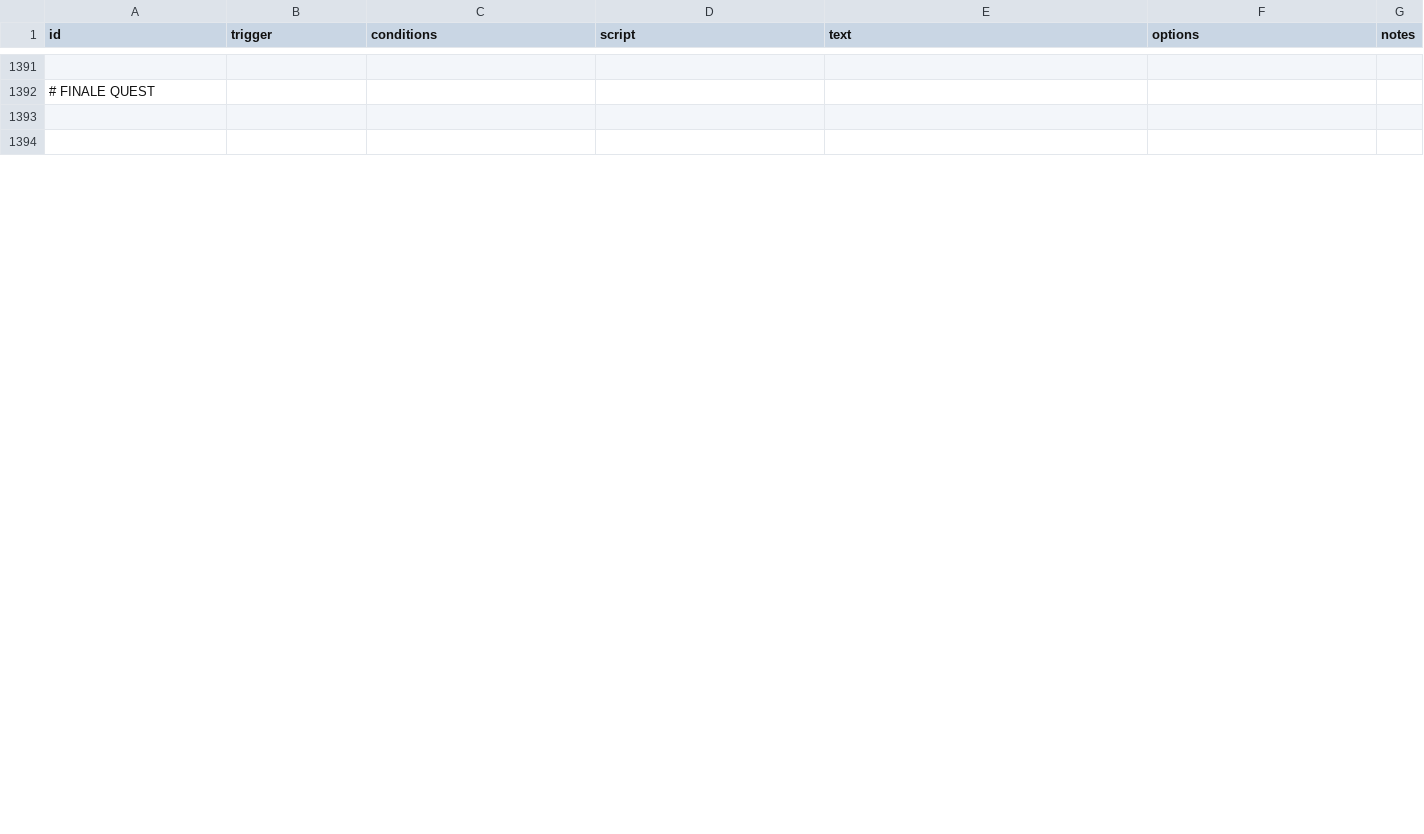
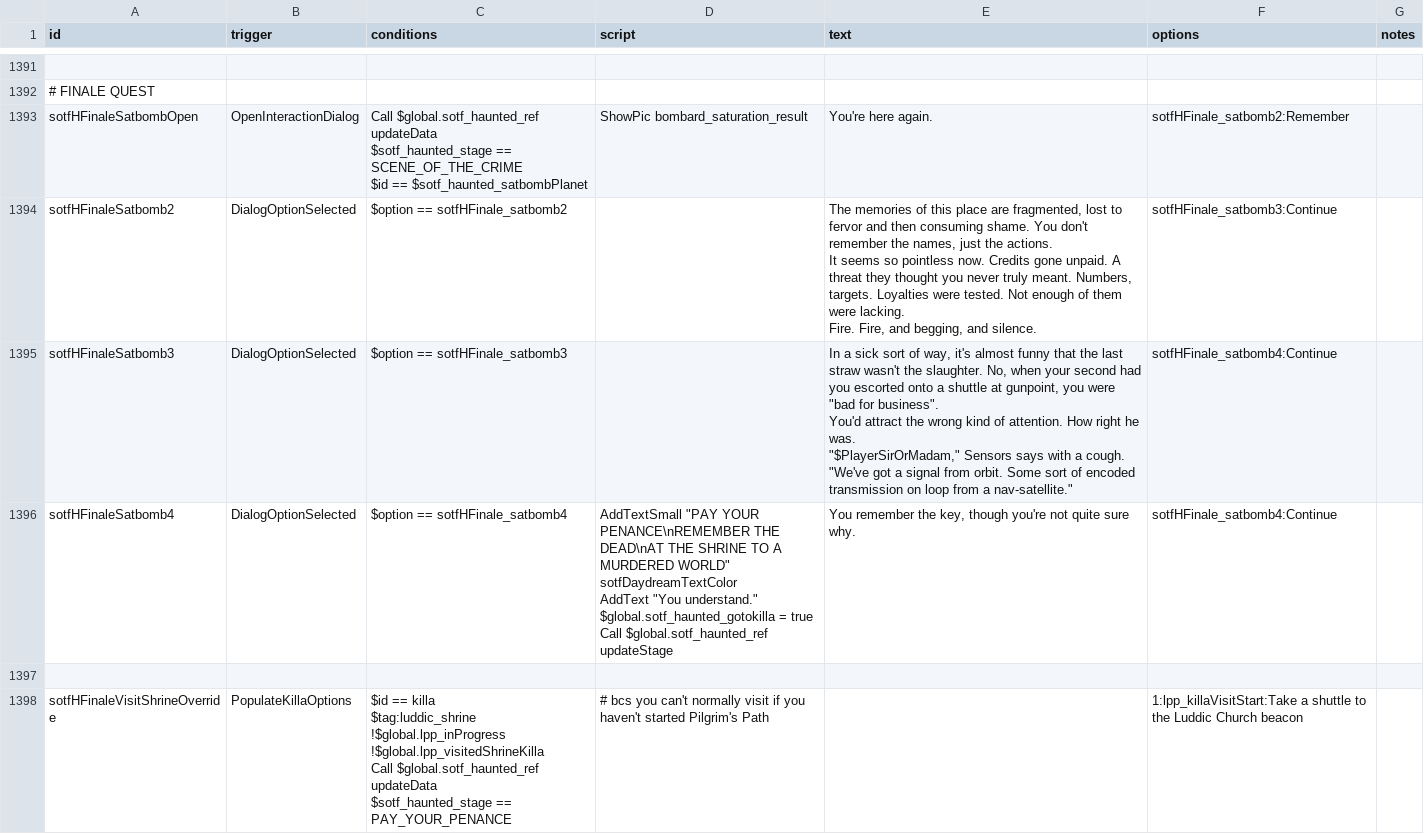
Before and after one commit to InventRaccoon/secrets-of-the-frontier, a CSV file: data/campaign/rules.csv, drawn as a sheet; only a part is shown, gaps mark what is left out; addresses are those after the commit; ↵ is a line break in a cell; the diff covers the shown part only; the diff names each change by its address in the sheet, - before the commit and + after, or states it on an @@ line.

Commit message:
Haunted satbomb planet interaction + killa shrine begin

```diff
--- a/data/campaign/rules.csv
+++ b/data/campaign/rules.csv
+row 1393: sotfHFinaleSatbombOpen | OpenInteractionDialog | Call $global.sotf_haunted_ref updateData ↵ $sotf_haunted_stage == SCENE_OF_THE_CRIME ↵ $id == $sotf_haunted_satbombPlanet | ShowPic bombard_saturation_result | You're here again. | sotfHFinale_satbomb2:Remember
+row 1394: sotfHFinaleSatbomb2 | DialogOptionSelected | $option == sotfHFinale_satbomb2 |  | The memories of this place are fragmented, lost to fervor and then consuming shame. You don't remember the names, just the actions. ↵ It seems so pointless now. Credits gone unpaid. A threat they thought you never truly meant. Numbers, targets. Loyalties were tested. Not enough of them were lacking. ↵ Fire. Fire, and begging, and silence. | sotfHFinale_satbomb3:Continue
+row 1395: sotfHFinaleSatbomb3 | DialogOptionSelected | $option == sotfHFinale_satbomb3 |  | In a sick sort of way, it's almost funny that the last straw wasn't the slaughter. No, when your second had you escorted onto a shuttle at gunpoint, you were "bad for business". ↵ You'd attract the wrong kind of attention. How right he was. ↵ "$PlayerSirOrMadam," Sensors says with a cough. "We've got a signal from orbit. Some sort of encoded transmission on loop from a nav-satellite." | sotfHFinale_satbomb4:Continue
+row 1396: sotfHFinaleSatbomb4 | DialogOptionSelected | $option == sotfHFinale_satbomb4 | AddTextSmall "PAY YOUR PENANCE\nREMEMBER THE DEAD\nAT THE SHRINE TO A MURDERED WORLD" sotfDaydreamTextColor ↵ AddText "You understand." ↵ $global.sotf_haunted_gotokilla = true ↵ Call $global.sotf_haunted_ref updateStage | You remember the key, though you're not quite sure why. | sotfHFinale_satbomb4:Continue
-row 1398: (empty)
+row 1398: sotfHFinaleVisitShrineOverride | PopulateKillaOptions | $id == killa ↵ $tag:luddic_shrine ↵ !$global.lpp_inProgress ↵ !$global.lpp_visitedShrineKilla ↵ Call $global.sotf_haunted_ref updateData ↵ $sotf_haunted_stage == PAY_YOUR_PENANCE | # bcs you can't normally visit if you haven't started Pilgrim's Path |  | 1:lpp_killaVisitStart:Take a shuttle to the Luddic Church beacon
```
Also changed, not shown: 4 removed rows and 5 edited cells elsewhere in this file.
